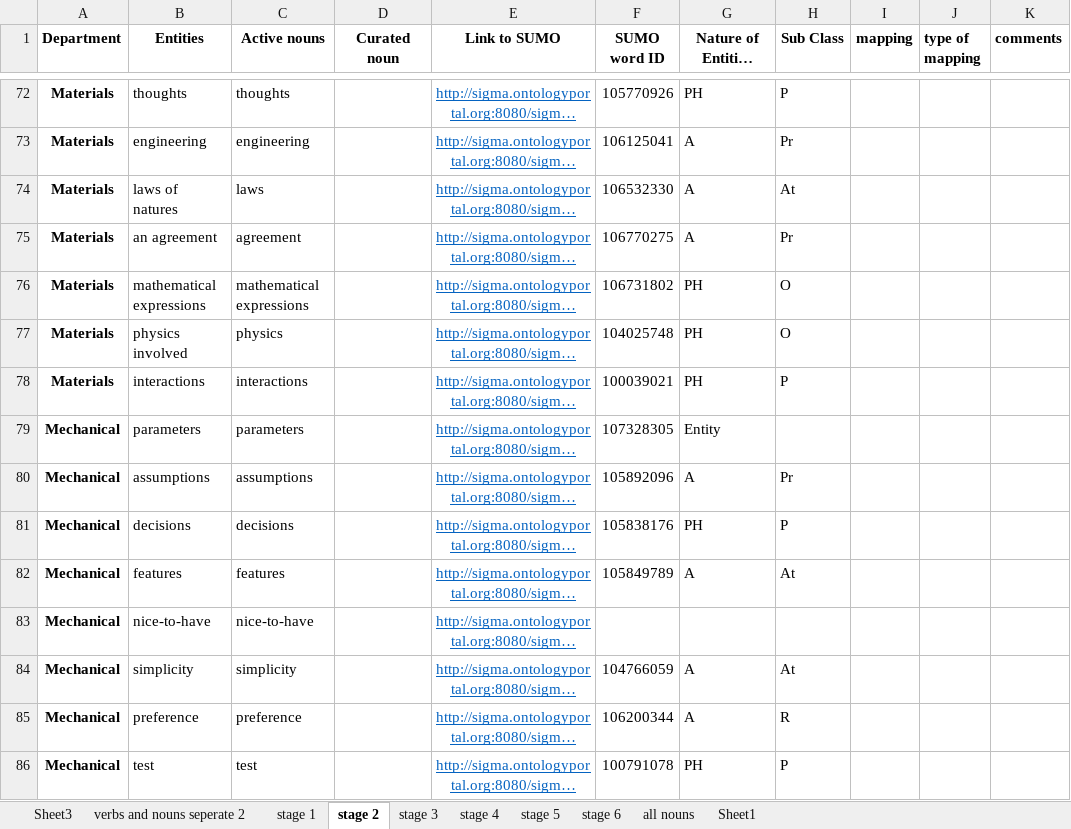
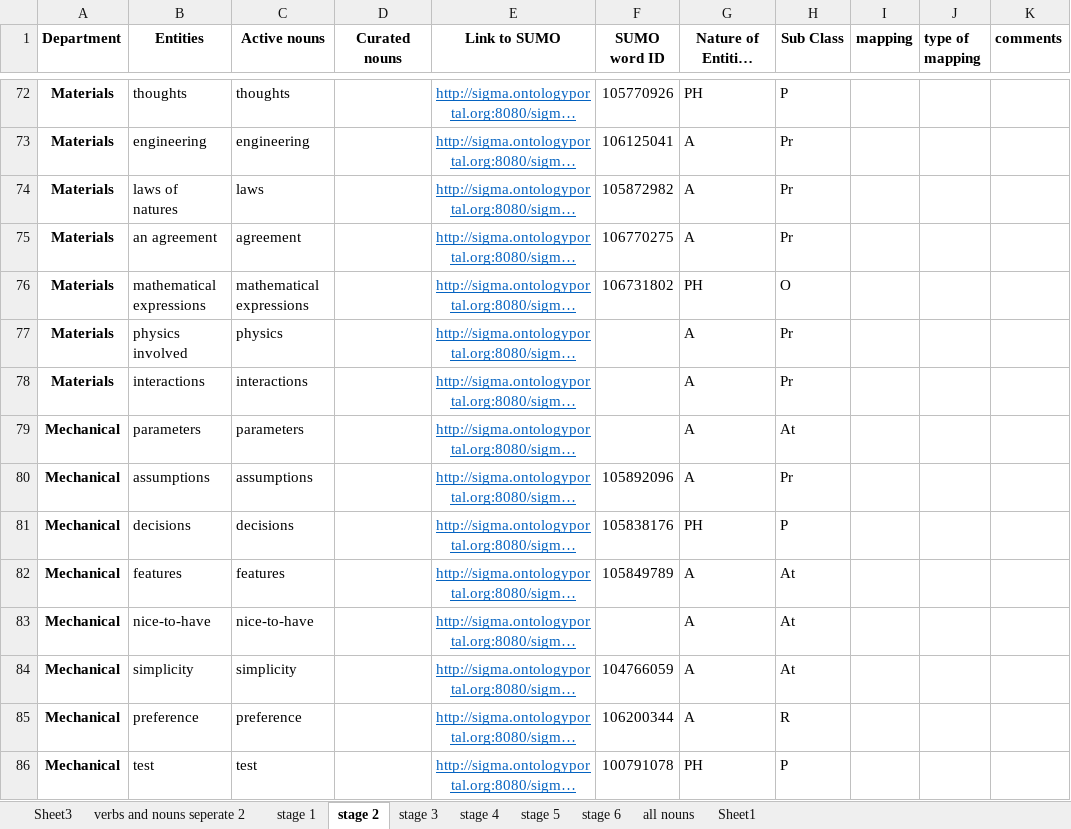
Before and after one commit to PauloLemgruberJeunon/TDP_NLP, an Excel workbook: xlsxFiles/interviewXlsxFiles/All_nouns_for_hypernyms_Copia.xlsx, sheet stage 2, drawn as a sheet; only a part is shown, gaps mark what is left out; long unchanged cells end in …; values as stored, in another font and other column widths than the file's, no borders; the diff covers the shown part only; the diff names each change by its address in the sheet, - before the commit and + after, or states it on an @@ line.

```diff
--- a/xlsxFiles/interviewXlsxFiles/All_nouns_for_hypernyms_Copia.xlsx (sheet stage 2)
+++ b/xlsxFiles/interviewXlsxFiles/All_nouns_for_hypernyms_Copia.xlsx (sheet stage 2)
-D1: Curated noun
+D1: Curated nouns
-F74 (SUMO word ID): 106532330
+F74 (SUMO word ID): 105872982
-H74 (Sub Class): At
+H74 (Sub Class): Pr
-F77 (SUMO word ID): 104025748
+F77 (SUMO word ID): (empty)
-G77:G78 (Nature of Entities (Basic)): PH
+G77:G78 (Nature of Entities (Basic)): A
-H77 (Sub Class): O
+H77 (Sub Class): Pr
-F78 (SUMO word ID): 100039021
+F78 (SUMO word ID): (empty)
-H78 (Sub Class): P
+H78 (Sub Class): Pr
-F79 (SUMO word ID): 107328305
+F79 (SUMO word ID): (empty)
-G79 (Nature of Entities (Basic)): Entity
+G79 (Nature of Entities (Basic)): A
-H79 (Sub Class): (empty)
+H79 (Sub Class): At
-G83 (Nature of Entities (Basic)): (empty)
+G83 (Nature of Entities (Basic)): A
-H83 (Sub Class): (empty)
+H83 (Sub Class): At
```
Also changed, not shown: 50 edited cells elsewhere in this sheet, sheet all nouns, sheet stage 4, sheet stage 3, sheet stage 5, sheet stage 1, sheet stage 6, 3 other files.
